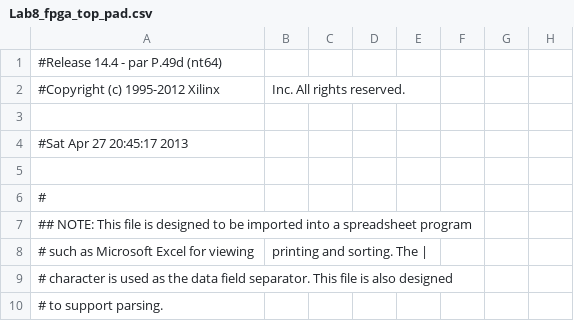
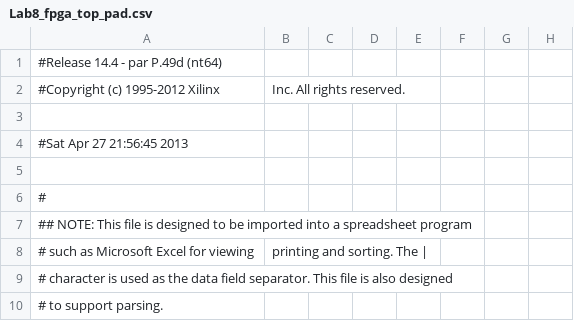
Before and after one commit to ribab/ece324finalmaze, a CSV file: maze_generator/Lab8_fpga_top_pad.csv, drawn as a sheet; only a part is shown; the diff names each change by its address in the sheet, - before the commit and + after, or states it on an @@ line.

```diff
--- a/maze_generator/Lab8_fpga_top_pad.csv
+++ b/maze_generator/Lab8_fpga_top_pad.csv
-A4: #Sat Apr 27 20:45:17 2013
+A4: #Sat Apr 27 21:56:45 2013
```
Also changed, not shown: 51 other files.
